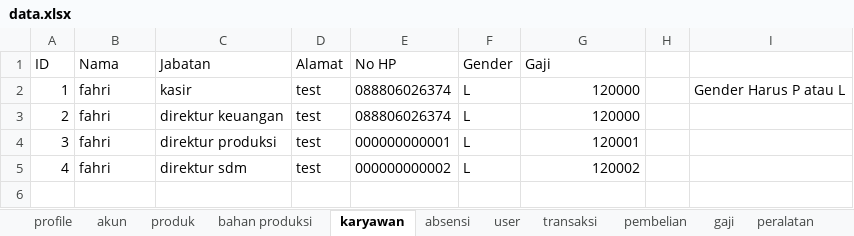
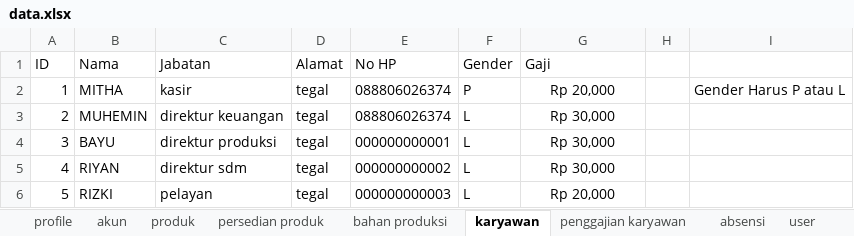
Before and after one commit to fahrimaulana589/punakawan, an Excel workbook: storage/data/data.xlsx, sheet karyawan, drawn as a sheet; values as stored, in another font and other column widths than the file's, no borders; the diff names each change by its address in the sheet, - before the commit and + after, or states it on an @@ line.

```diff
--- a/storage/data/data.xlsx (sheet karyawan)
+++ b/storage/data/data.xlsx (sheet karyawan)
+sheet tab: persedian produk
+sheet tab: penggajian karyawan
-B2 (Nama): fahri
+B2 (Nama): MITHA
-D2:D5 (Alamat): test
+D2:D5 (Alamat): tegal
-F2 (Gender): L
+F2 (Gender): P
-G2 (Gaji): 120000
+G2 (Gaji): Rp 20,000
-G2:G5 alignment: right
+G2:G5 alignment: center
-B3 (Nama): fahri
+B3 (Nama): MUHEMIN
-G3 (Gaji): 120000
+G3 (Gaji): Rp 30,000
-B4 (Nama): fahri
+B4 (Nama): BAYU
-G4 (Gaji): 120001
+G4 (Gaji): Rp 30,000
-B5 (Nama): fahri
+B5 (Nama): RIYAN
-G5 (Gaji): 120002
+G5 (Gaji): Rp 30,000
+row 6: 5 | RIZKI | pelayan | tegal | 000000000003 | L | Rp 20,000
```
Also changed, not shown: sheet absensi, sheet jurnal, sheet produk, sheet user, sheet akun, sheet gaji, other sheet tabs, 34 other files.
